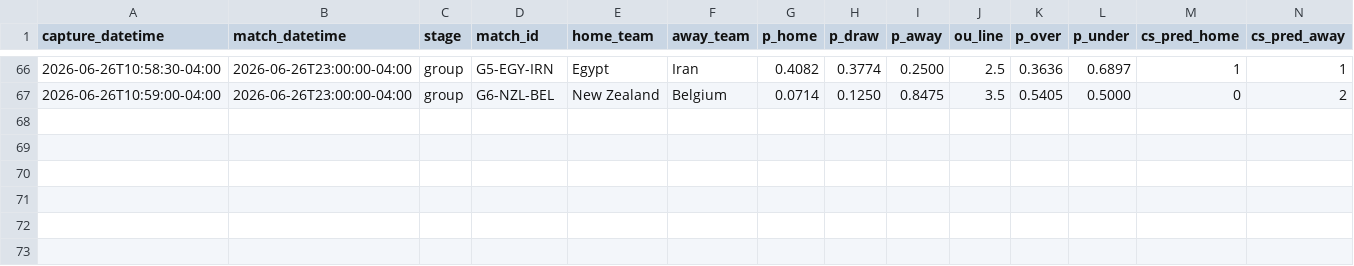
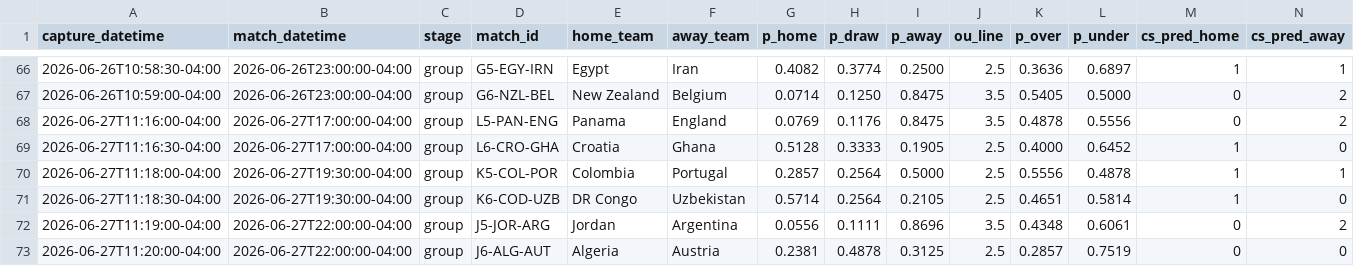
Before and after one commit to julianher/worldcup-2026-polla, a CSV file: data/match_odds_codere.csv, drawn as a sheet; only a part is shown, gaps mark what is left out; rows hold the shown columns only; the diff names each change by its address in the sheet, - before the commit and + after, or states it on an @@ line.

Commit message:
Picks locked before kickoff — matchday 17 final group round (PAN-ENG, CRO-GHA, COL-POR, COD-UZB, JOR-ARG, ALG-AUT) 2026-06-27; FIRST DRAW PICK (ALG-AUT 0-0)

```diff
--- a/data/match_odds_codere.csv
+++ b/data/match_odds_codere.csv
+row 68: 2026-06-27T11:16:00-04:00 | 2026-06-27T17:00:00-04:00 | group | L5-PAN-ENG | Panama | England | 0.0769 | 0.1176 | 0.8475 | 3.5 | 0.4878 | 0.5556 | 0 | 2
+row 69: 2026-06-27T11:16:30-04:00 | 2026-06-27T17:00:00-04:00 | group | L6-CRO-GHA | Croatia | Ghana | 0.5128 | 0.3333 | 0.1905 | 2.5 | 0.4000 | 0.6452 | 1 | 0
+row 70: 2026-06-27T11:18:00-04:00 | 2026-06-27T19:30:00-04:00 | group | K5-COL-POR | Colombia | Portugal | 0.2857 | 0.2564 | 0.5000 | 2.5 | 0.5556 | 0.4878 | 1 | 1
+row 71: 2026-06-27T11:18:30-04:00 | 2026-06-27T19:30:00-04:00 | group | K6-COD-UZB | DR Congo | Uzbekistan | 0.5714 | 0.2564 | 0.2105 | 2.5 | 0.4651 | 0.5814 | 1 | 0
+row 72: 2026-06-27T11:19:00-04:00 | 2026-06-27T22:00:00-04:00 | group | J5-JOR-ARG | Jordan | Argentina | 0.0556 | 0.1111 | 0.8696 | 3.5 | 0.4348 | 0.6061 | 0 | 2
+row 73: 2026-06-27T11:20:00-04:00 | 2026-06-27T22:00:00-04:00 | group | J6-ALG-AUT | Algeria | Austria | 0.2381 | 0.4878 | 0.3125 | 2.5 | 0.2857 | 0.7519 | 0 | 0
```
Also changed, not shown: data/match_odds_polymarket.csv, 12 other files.
